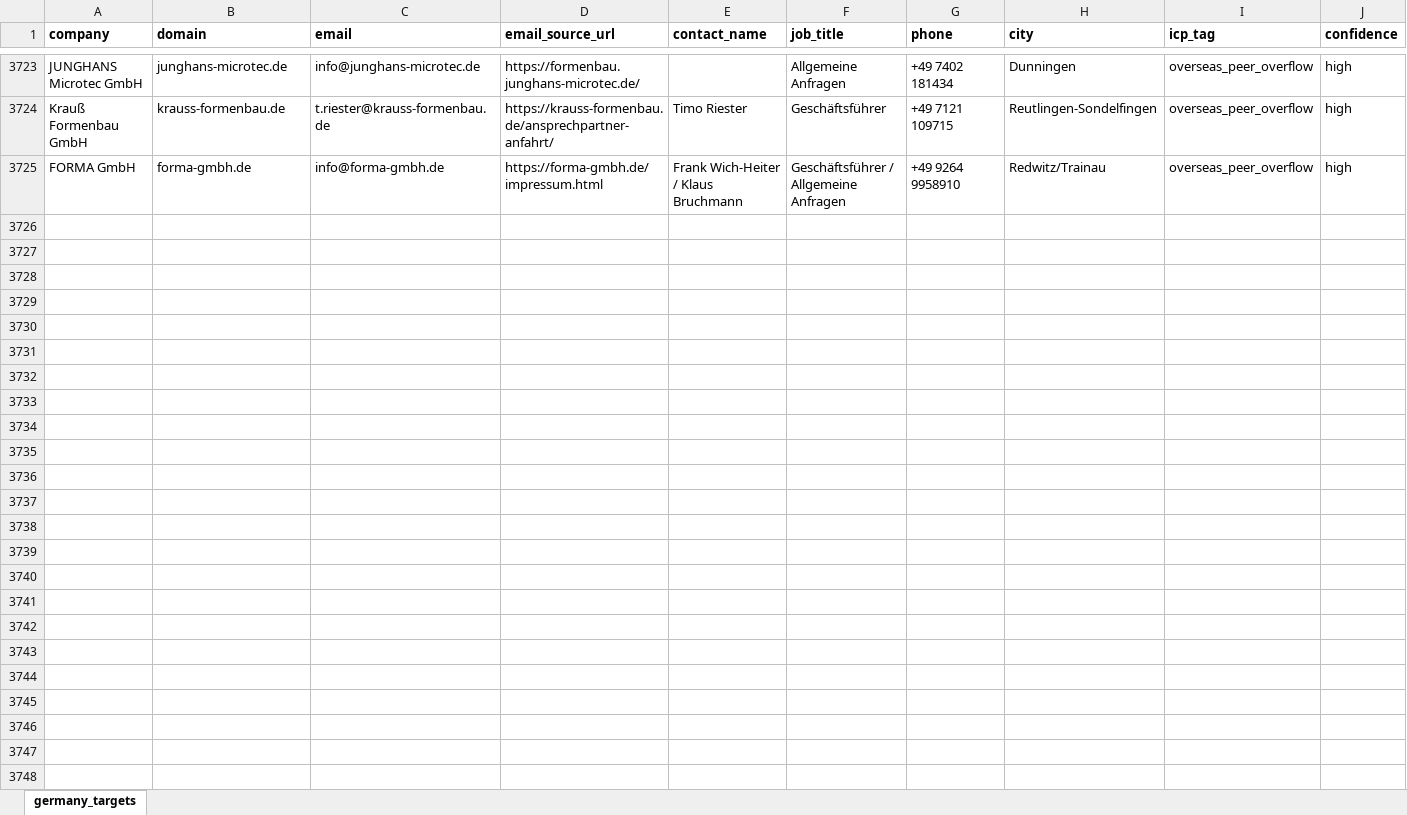
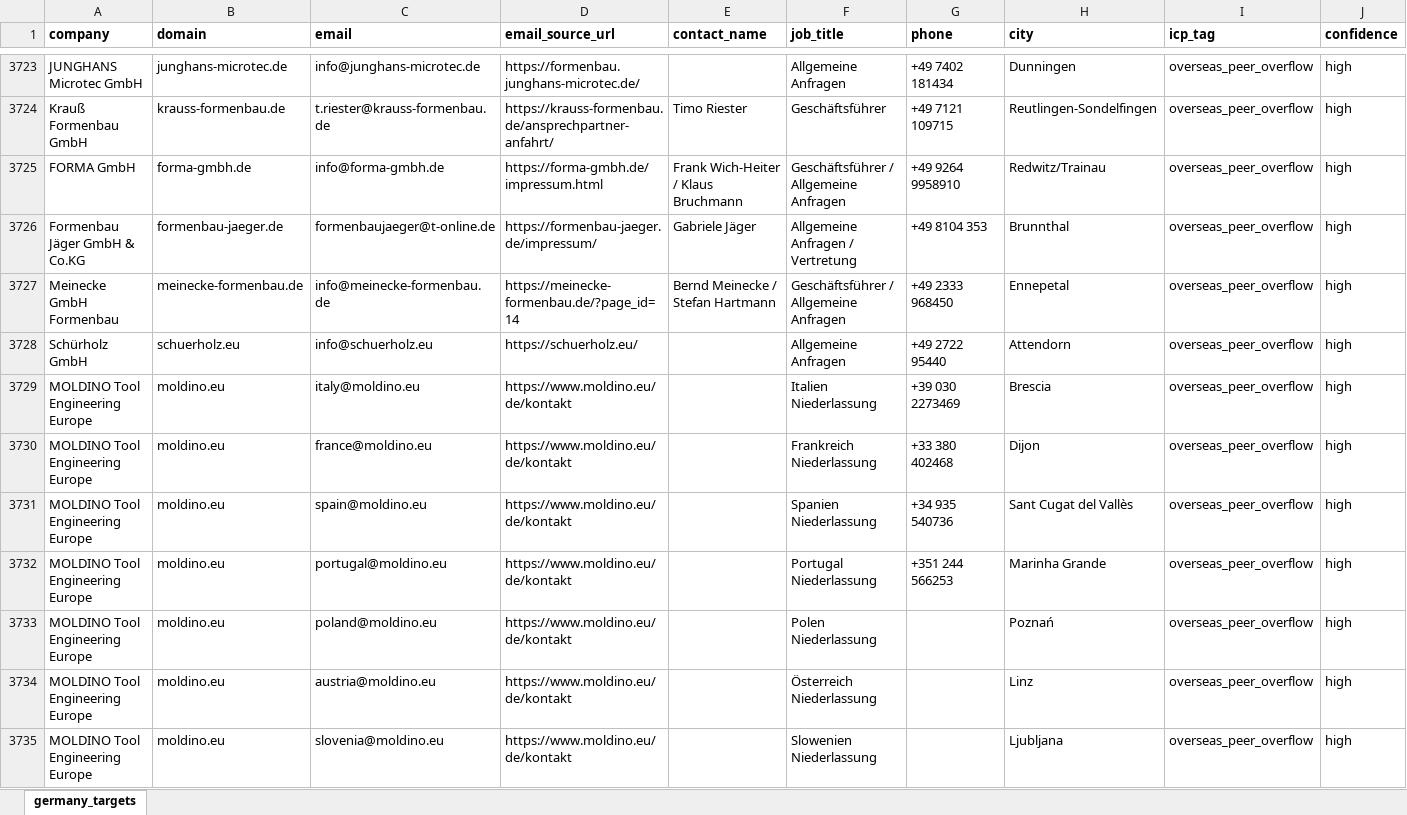
Before and after one commit to lee-lwj/ai, an Excel workbook: mouldible-export-ai/data/germany_targets.xlsx, sheet germany_targets, drawn as a sheet; only a part is shown, gaps mark what is left out; values as stored, in another font and other column widths than the file's, no borders; rows hold the shown columns only; the diff names each change by its address in the sheet, - before the commit and + after, or states it on an @@ line.

```diff
--- a/mouldible-export-ai/data/germany_targets.xlsx (sheet germany_targets)
+++ b/mouldible-export-ai/data/germany_targets.xlsx (sheet germany_targets)
+row 3726: Formenbau Jäger GmbH & Co.KG | formenbau-jaeger.de | formenbaujaeger@t-online.de | https://formenbau-jaeger.de/impressum/ | Gabriele Jäger | Allgemeine Anfragen / Vertretung | +49 8104 353 | Brunnthal | overseas_peer_overflow | high
+row 3727: Meinecke GmbH Formenbau | meinecke-formenbau.de | info@meinecke-formenbau.de | https://meinecke-formenbau.de/?page_id=14 | Bernd Meinecke / Stefan Hartmann | Geschäftsführer / Allgemeine Anfragen | +49 2333 968450 | Ennepetal | overseas_peer_overflow | high
+row 3728: Schürholz GmbH | schuerholz.eu | info@schuerholz.eu | https://schuerholz.eu/ |  | Allgemeine Anfragen | +49 2722 95440 | Attendorn | overseas_peer_overflow | high
+row 3729: MOLDINO Tool Engineering Europe | moldino.eu | italy@moldino.eu | https://www.moldino.eu/de/kontakt |  | Italien Niederlassung | +39 030 2273469 | Brescia | overseas_peer_overflow | high
+row 3730: MOLDINO Tool Engineering Europe | moldino.eu | france@moldino.eu | https://www.moldino.eu/de/kontakt |  | Frankreich Niederlassung | +33 380 402468 | Dijon | overseas_peer_overflow | high
+row 3731: MOLDINO Tool Engineering Europe | moldino.eu | spain@moldino.eu | https://www.moldino.eu/de/kontakt |  | Spanien Niederlassung | +34 935 540736 | Sant Cugat del Vallès | overseas_peer_overflow | high
+row 3732: MOLDINO Tool Engineering Europe | moldino.eu | portugal@moldino.eu | https://www.moldino.eu/de/kontakt |  | Portugal Niederlassung | +351 244 566253 | Marinha Grande | overseas_peer_overflow | high
+row 3733: MOLDINO Tool Engineering Europe | moldino.eu | poland@moldino.eu | https://www.moldino.eu/de/kontakt |  | Polen Niederlassung |  | Poznań | overseas_peer_overflow | high
+row 3734: MOLDINO Tool Engineering Europe | moldino.eu | austria@moldino.eu | https://www.moldino.eu/de/kontakt |  | Österreich Niederlassung |  | Linz | overseas_peer_overflow | high
+row 3735: MOLDINO Tool Engineering Europe | moldino.eu | slovenia@moldino.eu | https://www.moldino.eu/de/kontakt |  | Slowenien Niederlassung |  | Ljubljana | overseas_peer_overflow | high
```
Also changed, not shown: 2 other files.
